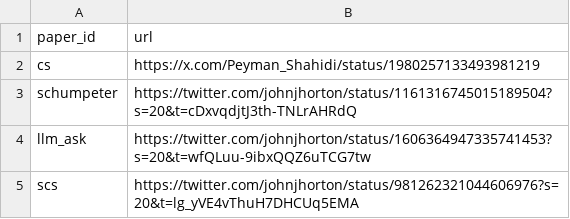
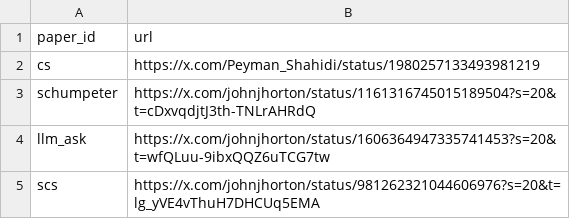
Before and after one commit to johnjosephhorton/johnjosephhorton.github.io, a CSV file: data/twitter_threads.csv, drawn as a sheet.

```diff
--- a/data/twitter_threads.csv
+++ b/data/twitter_threads.csv
@@ -2,4 +2,4 @@ paper_id,url
 cs,https://x.com/Peyman_Shahidi/status/1980257133493981219
-schumpeter,https://twitter.com/johnjhorton/status/1161316745015189504?s=20&t=cDxvqdjtJ3th-TNLrAHRdQ
-llm_ask,https://twitter.com/johnjhorton/status/1606364947335741453?s=20&t=wfQLuu-9ibxQQZ6uTCG7tw
-scs,https://twitter.com/johnjhorton/status/981262321044606976?s=20&t=lg_yVE4vThuH7DHCUq5EMA
+schumpeter,https://x.com/johnjhorton/status/1161316745015189504?s=20&t=cDxvqdjtJ3th-TNLrAHRdQ
+llm_ask,https://x.com/johnjhorton/status/1606364947335741453?s=20&t=wfQLuu-9ibxQQZ6uTCG7tw
+scs,https://x.com/johnjhorton/status/981262321044606976?s=20&t=lg_yVE4vThuH7DHCUq5EMA
```
Also changed, not shown: data/basic_info.csv, data/talks.csv, 52 other files.
